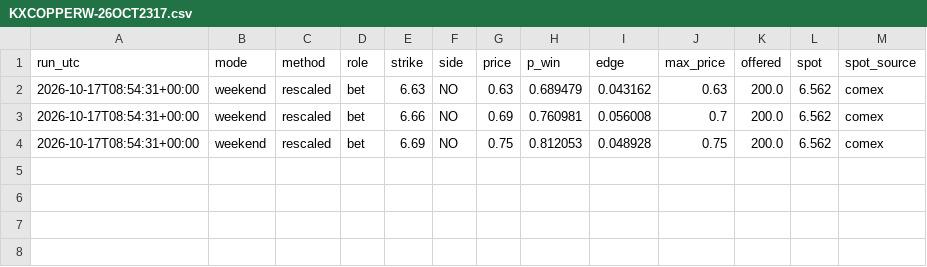
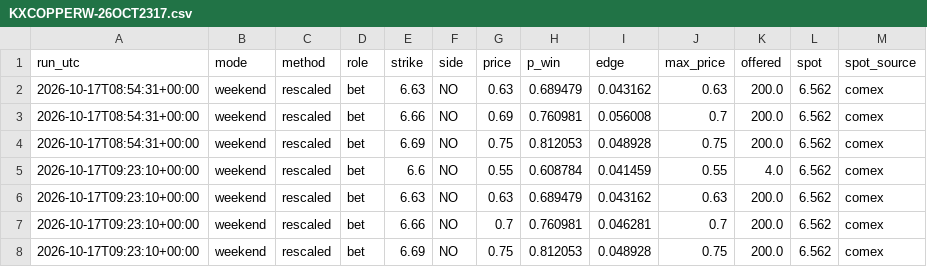
Before and after one commit to dusterjr/copper-scanner, a CSV file: data/log/KXCOPPERW-26OCT2317.csv, drawn as a sheet; the diff names each change by its address in the sheet, - before the commit and + after, or states it on an @@ line.

```diff
--- a/data/log/KXCOPPERW-26OCT2317.csv
+++ b/data/log/KXCOPPERW-26OCT2317.csv
+row 5: 2026-10-17T09:23:10+00:00 | weekend | rescaled | bet | 6.6 | NO | 0.55 | 0.608784 | 0.041459 | 0.55 | 4.0 | 6.562 | comex
+row 6: 2026-10-17T09:23:10+00:00 | weekend | rescaled | bet | 6.63 | NO | 0.63 | 0.689479 | 0.043162 | 0.63 | 200.0 | 6.562 | comex
+row 7: 2026-10-17T09:23:10+00:00 | weekend | rescaled | bet | 6.66 | NO | 0.7 | 0.760981 | 0.046281 | 0.7 | 200.0 | 6.562 | comex
+row 8: 2026-10-17T09:23:10+00:00 | weekend | rescaled | bet | 6.69 | NO | 0.75 | 0.812053 | 0.048928 | 0.75 | 200.0 | 6.562 | comex
```
Also changed, not shown: data/log/runs.csv, 2 other files.
